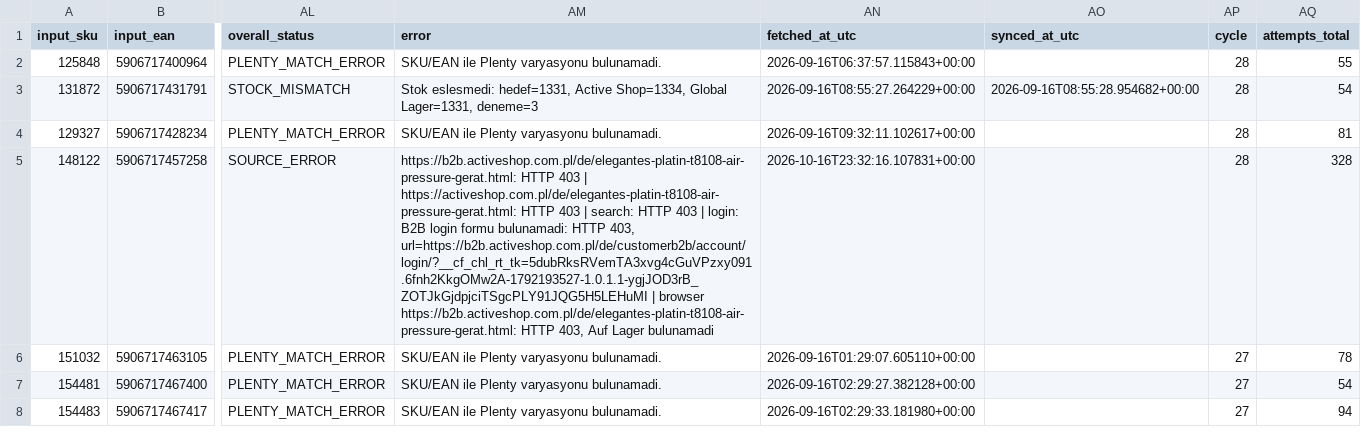
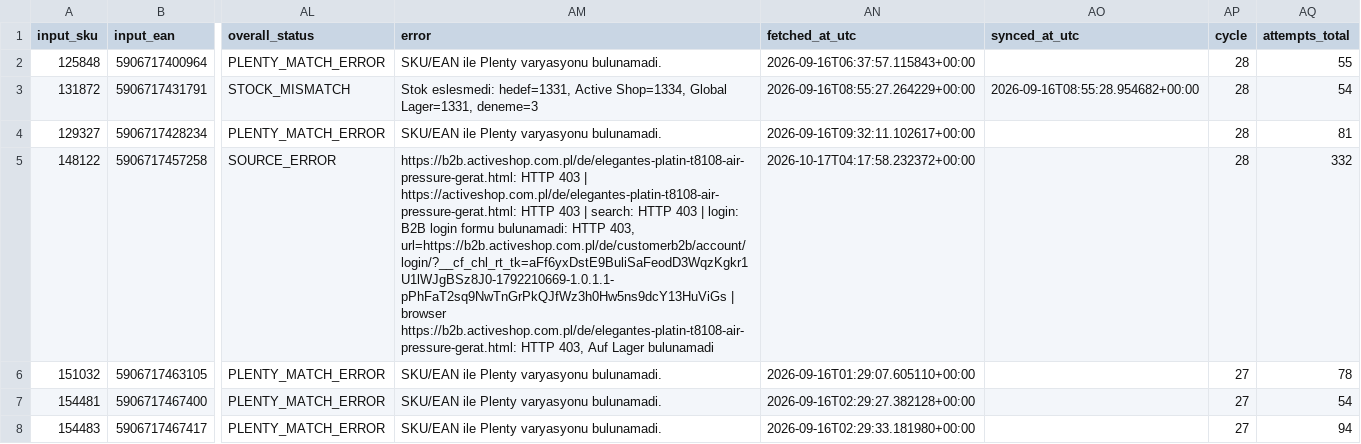
Before and after one commit to globalfriseur/GlobalStokFiyat, a CSV file: output/stock_failed_products.csv, drawn as a sheet; only a part is shown, gaps mark what is left out; the diff names each change by its address in the sheet, - before the commit and + after, or states it on an @@ line.

```diff
--- a/output/stock_failed_products.csv
+++ b/output/stock_failed_products.csv
-AM5 (error): …HTTP 403, url=https://b2b.activeshop.com.pl/de/customerb2b/account/login/?__cf_chl_rt_tk=5dubRksRVemTA3xvg4cGuVPzxy091.6fnh2KkgOMw2A-1792193527-1.0.1.1-ygjJOD3rB_ZOTJkGjdpjciTSgcPLY91JQG5H5LEHuMI | browser…
+AM5 (error): …HTTP 403, url=https://b2b.activeshop.com.pl/de/customerb2b/account/login/?__cf_chl_rt_tk=aFf6yxDstE9BuliSaFeodD3WqzKgkr1U1lWJgBSz8J0-1792210669-1.0.1.1-pPhFaT2sq9NwTnGrPkQJfWz3h0Hw5ns9dcY13HuViGs | browser…
-AN5 (fetched_at_utc): 2026-10-16T23:32:16.107831+00:00
+AN5 (fetched_at_utc): 2026-10-17T04:17:58.232372+00:00
-AQ5 (attempts_total): 328
+AQ5 (attempts_total): 332
```
Also changed, not shown: 3 other files.
